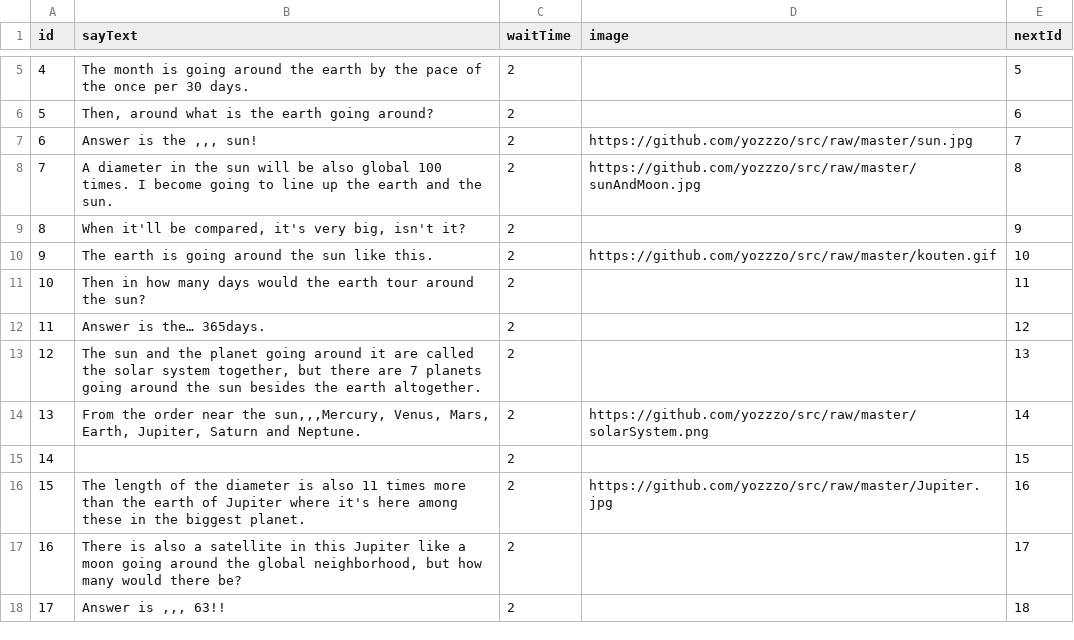
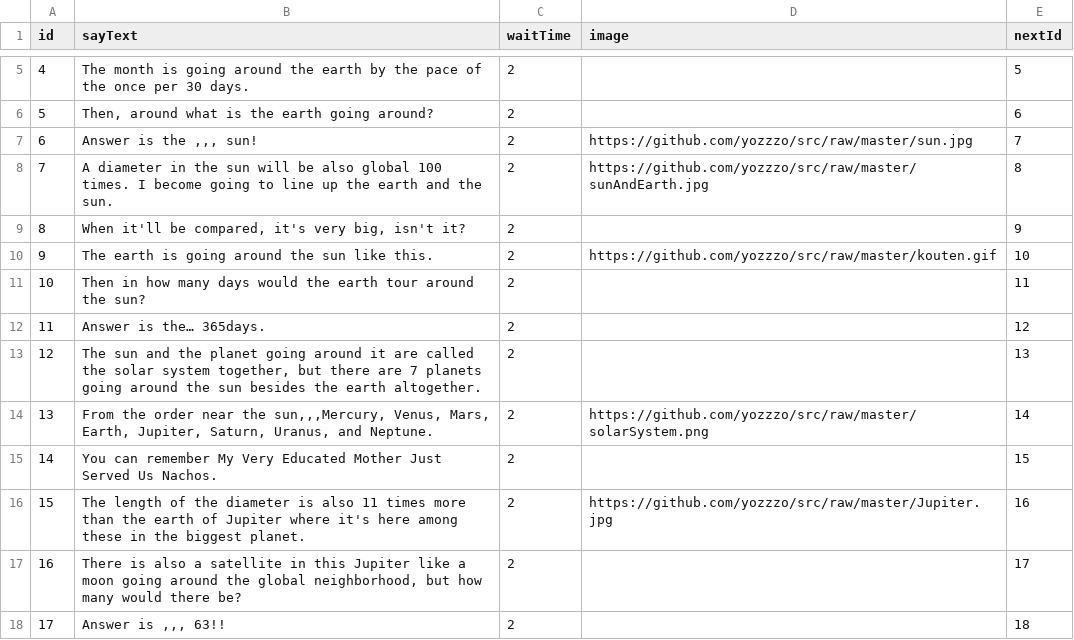
Before and after one commit to yozzzo/src, a CSV file: solarSystemDemo_en.csv, drawn as a sheet; only a part is shown, gaps mark what is left out.

```diff
--- a/solarSystemDemo_en.csv
+++ b/solarSystemDemo_en.csv
@@ -7,3 +7,3 @@ id,sayText,waitTime,image,nextId
 6,"Answer is the ,,, sun!",2,https://github.com/yozzzo/src/raw/master/sun.jpg,7
-7,A diameter in the sun will be also global 100 times. I become going to line up the earth and the sun.,2,https://github.com/yozzzo/src/raw/master/sunAndMoon.jpg,8
+7,A diameter in the sun will be also global 100 times. I become going to line up the earth and the sun.,2,https://github.com/yozzzo/src/raw/master/sunAndEarth.jpg,8
 8,"When it'll be compared, it's very big, isn't it?",2,,9
@@ -13,4 +13,4 @@ id,sayText,waitTime,image,nextId
 12,"The sun and the planet going around it are called the solar system together, but there are 7 planets going around the sun besides the earth altogether.",2,,13
-13," From the order near the sun,,,Mercury, Venus, Mars, Earth, Jupiter, Saturn and Neptune.",2,https://github.com/yozzzo/src/raw/master/solarSystem.png,14
-14,,2,,15
+13," From the order near the sun,,,Mercury, Venus, Mars, Earth, Jupiter, Saturn, Uranus, and Neptune.",2,https://github.com/yozzzo/src/raw/master/solarSystem.png,14
+14,You can remember My Very Educated Mother Just Served Us Nachos.,2,,15
 15,The length of the diameter is also 11 times more than the earth of Jupiter where it's here among these in the biggest planet.,2,https://github.com/yozzzo/src/raw/master/Jupiter.jpg,16
```
Also changed, not shown: 1 other file.
